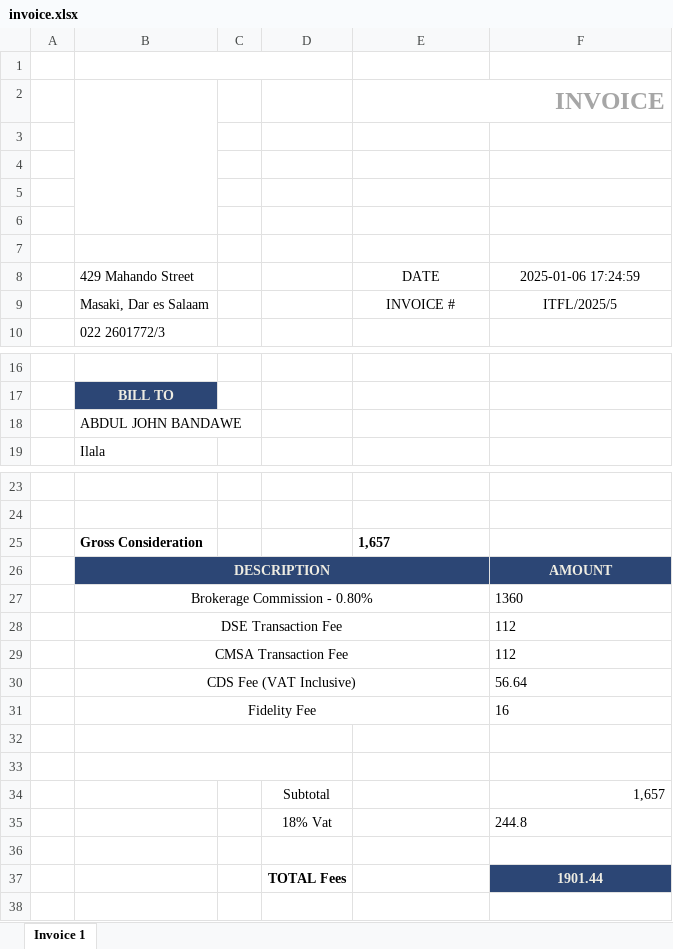
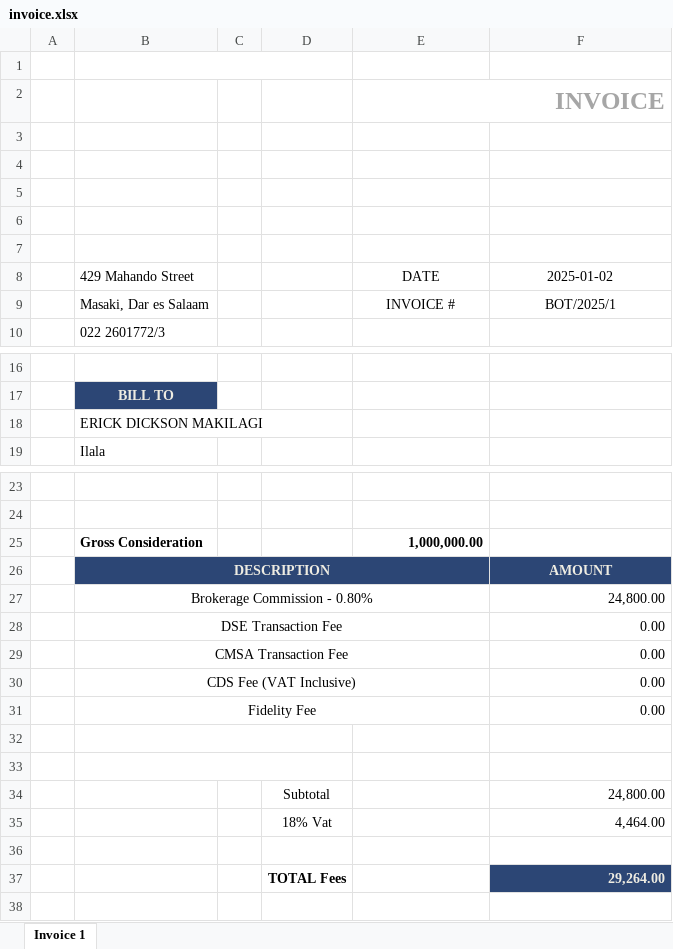
Before and after one commit to makilagied/window-service-for-accessing-printers, an Excel workbook: invoice.xlsx, sheet Invoice 1, drawn as a sheet; only a part is shown, gaps mark what is left out; values as stored, in another font and other column widths than the file's, no borders; charts and pictures and conditional formats not drawn; the diff names each change by its address in the sheet, - before the commit and + after, or states it on an @@ line.

```diff
--- a/invoice.xlsx (sheet Invoice 1)
+++ b/invoice.xlsx (sheet Invoice 1)
-B2:B6 merged
-F8: 2025-01-06 17:24:59
+F8: 2025-01-02
-F9: ITFL/2025/5
+F9: BOT/2025/1
-B18: ABDUL JOHN BANDAWE
+B18: ERICK DICKSON MAKILAGI
-E25: 1,657
+E25: 1,000,000.00
-E25 alignment: left
+E25 alignment: right
-F27: 1360
+F27: 24,800.00
-F27:F31 alignment: left
+F27:F31 alignment: right
-F28:F29: 112
+F28:F29: 0.00
-F30: 56.64
+F30: 0.00
-F31: 16
+F31: 0.00
-F34: 1,657
+F34: 24,800.00
-F35: 244.8
+F35: 4,464.00
-F35 alignment: left
+F35 alignment: right
-F37: 1901.44
+F37: 29,264.00
-F37 alignment: center
+F37 alignment: right
```
Also changed, not shown: charts or pictures, 3 other files.
